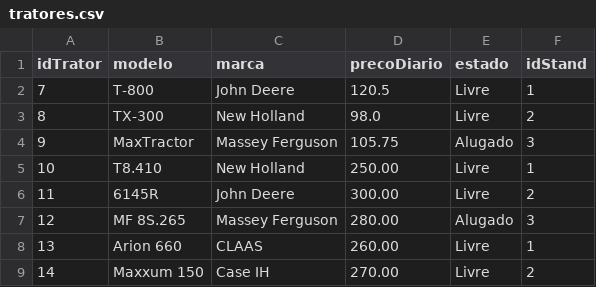
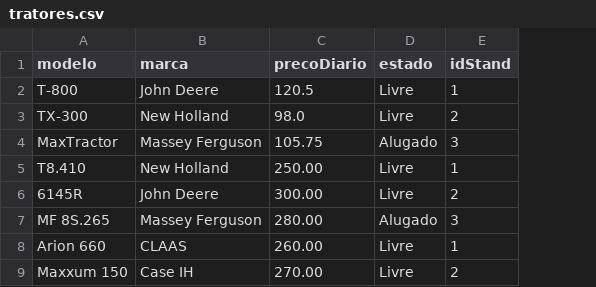
Before and after one commit to beatriz0freitas/BD, a CSV file: src/tratores.csv, drawn as a sheet; only a part is shown; the diff names each change by its address in the sheet, - before the commit and + after, or states it on an @@ line.

```diff
--- a/src/tratores.csv
+++ b/src/tratores.csv
-column A (idTrator), rows 2-9: 7 | 8 | 9 | 10 | 11 | 12 | 13 | 14
```
Also changed, not shown: 3 other files.
